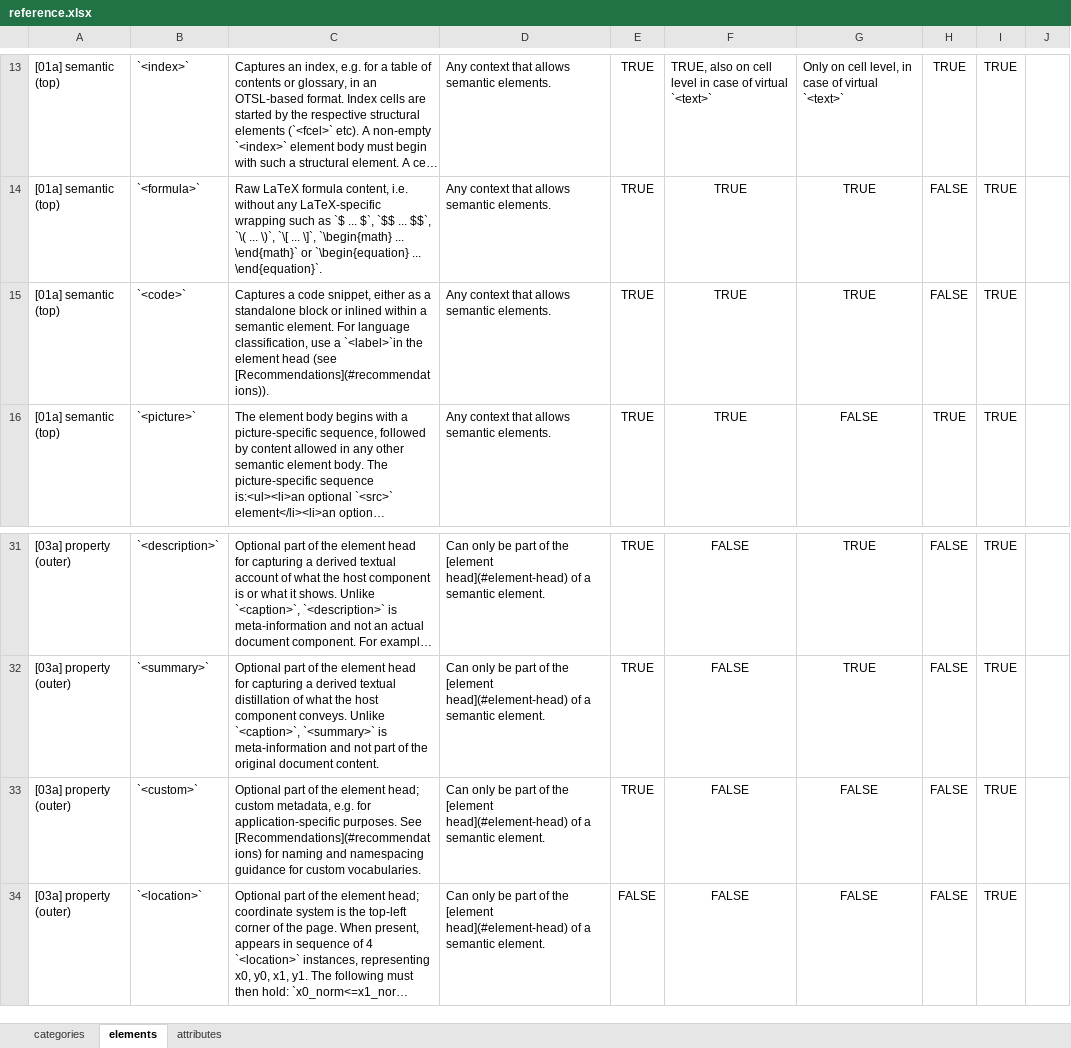
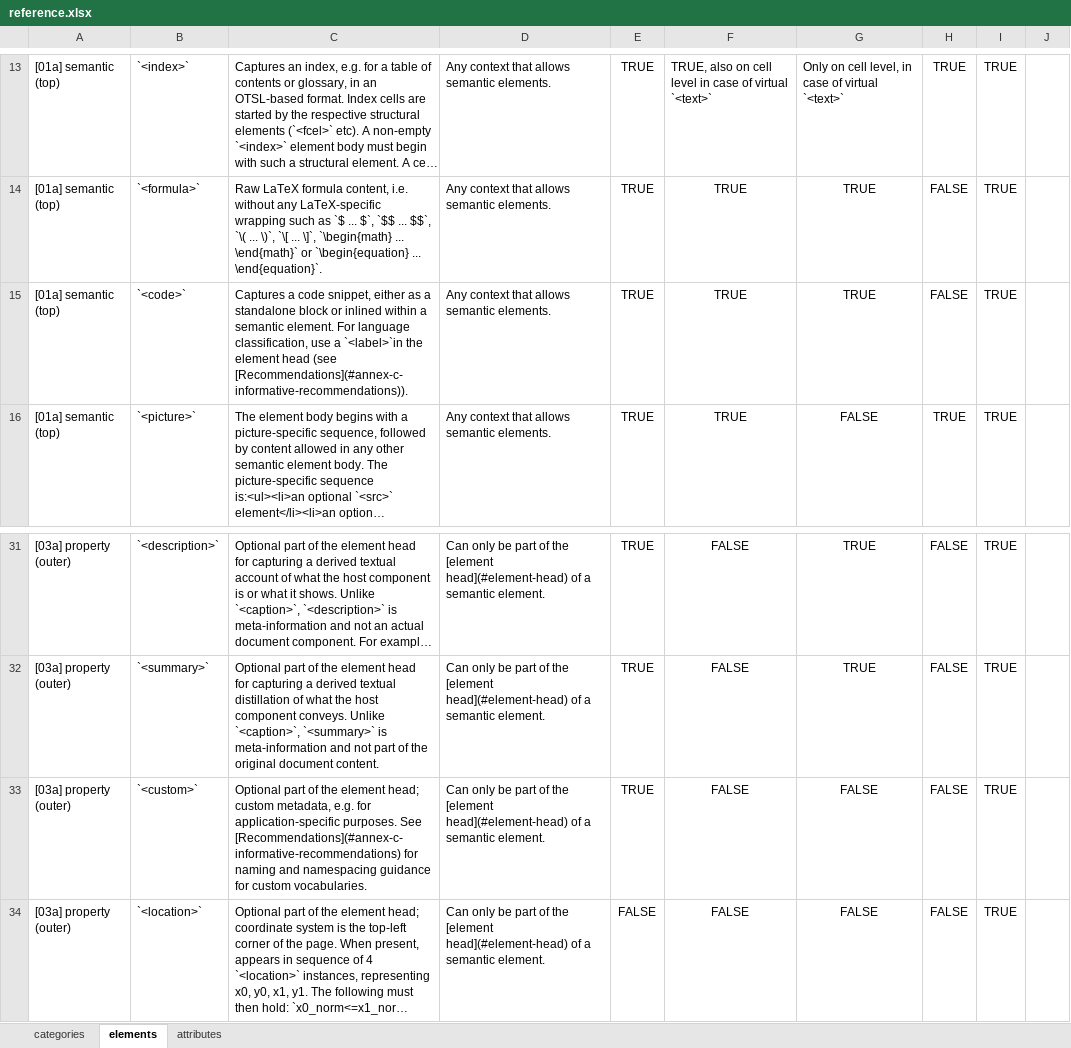
Before and after one commit to DanielNg0729/doclang, an Excel workbook: reference/input/reference.xlsx, sheet elements, drawn as a sheet; only a part is shown, gaps mark what is left out; long unchanged cells end in …; values as stored, in another font and other column widths than the file's, no borders; the diff names each change by its address in the sheet, - before the commit and + after, or states it on an @@ line.

Commit message:
reformat appendix into annexes (#187)
* reformat appendix into annexes

Signed-off-by: Arnaud J Le Hors <lehors@us.ibm.com>

* fix test_tokenization

Signed-off-by: Arnaud J Le Hors <lehors@us.ibm.com>

* use single-line annex headings and update links to them

Signed-off-by: Panos Vagenas <pva@zurich.ibm.com>

* resolve links to headings with punctuation in the Word export

Signed-off-by: Panos Vagenas <pva@zurich.ibm.com>

---------

Signed-off-by: Arnaud J Le Hors <lehors@us.ibm.com>
Signed-off-by: Panos Vagenas <pva@zurich.ibm.com>
Co-authored-by: Panos Vagenas <pva@zurich.ibm.com>

```diff
--- a/reference/input/reference.xlsx (sheet elements)
+++ b/reference/input/reference.xlsx (sheet elements)
-C15: …head (see [Recommendations](#recommendations)).
+C15: …head (see [Recommendations](#annex-c-informative-recommendations)).
-C33: …purposes. See [Recommendations](#recommendations) for naming…
+C33: …purposes. See [Recommendations](#annex-c-informative-recommendations) for naming…
```
Also changed, not shown: 5 other files.
